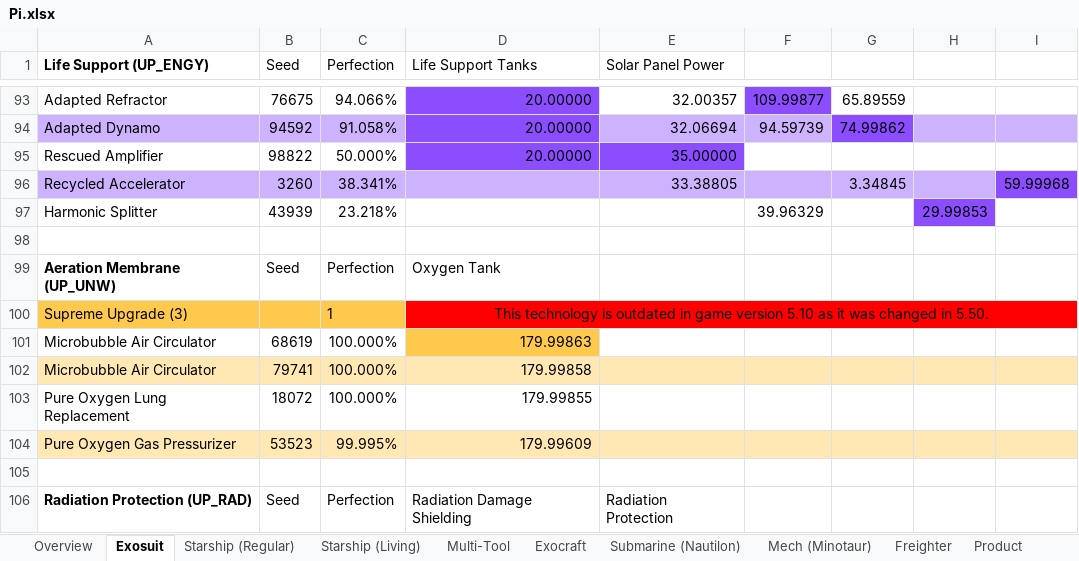
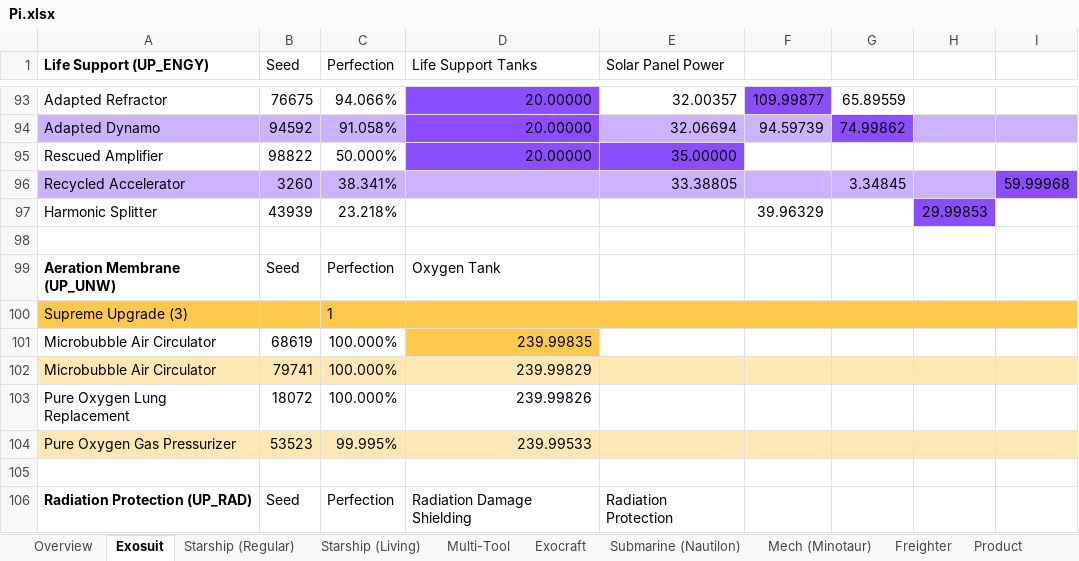
Before and after one commit to Flamberge27/Optimal-Upgrades, an Excel workbook: Pi.xlsx, sheet Exosuit, drawn as a sheet; only a part is shown, gaps mark what is left out; values as stored, in another font and other column widths than the file's, no borders; the diff names each change by its address in the sheet, - before the commit and + after, or states it on an @@ line.

Commit message:
chore(game): update to 5.50

```diff
--- a/Pi.xlsx (sheet Exosuit)
+++ b/Pi.xlsx (sheet Exosuit)
-D100 (Life Support Tanks): This technology is outdated in game version 5.10 as it was changed in 5.50.
+D100 (Life Support Tanks): (empty)
-D100 fill: #FF0000
+D100 fill: #FFC94D
-D101 (Life Support Tanks): 179.99863
+D101 (Life Support Tanks): 239.99835
-D102 (Life Support Tanks): 179.99858
+D102 (Life Support Tanks): 239.99829
-D103 (Life Support Tanks): 179.99855
+D103 (Life Support Tanks): 239.99826
-D104 (Life Support Tanks): 179.99609
+D104 (Life Support Tanks): 239.99533
```
Also changed, not shown: sheet Starship (Living), sheet Multi-Tool, sheet Submarine (Nautilon), sheet Product, sheet Overview, 31 other files.
